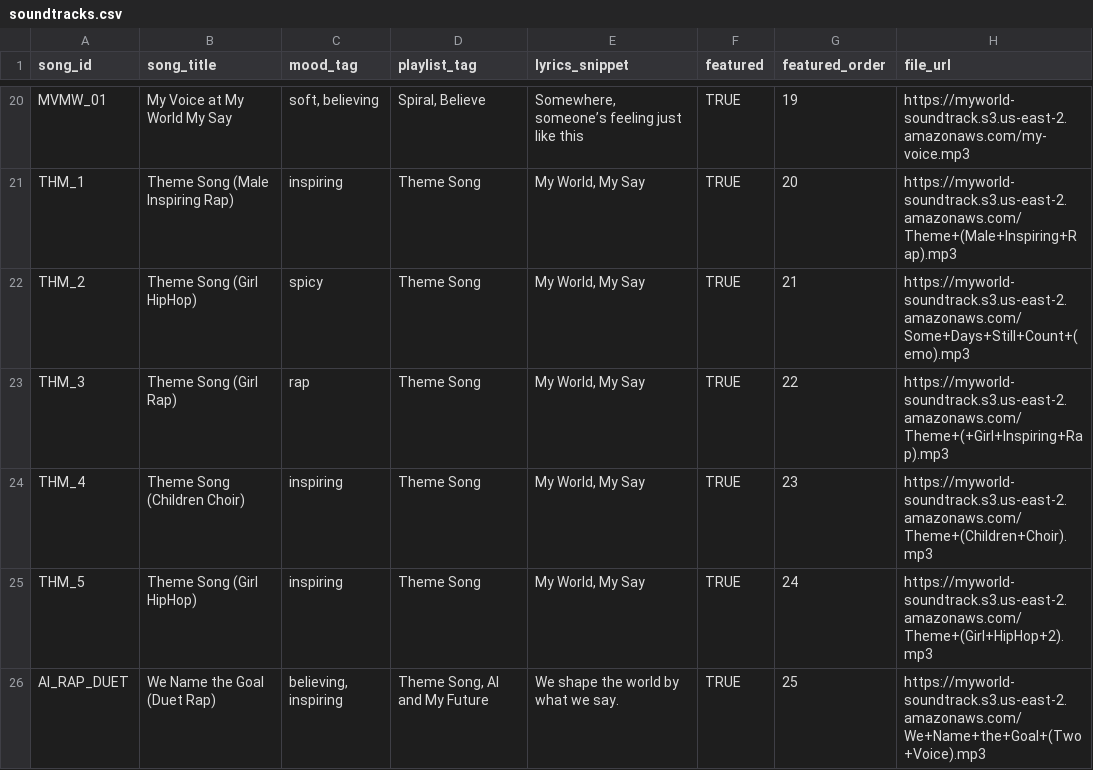
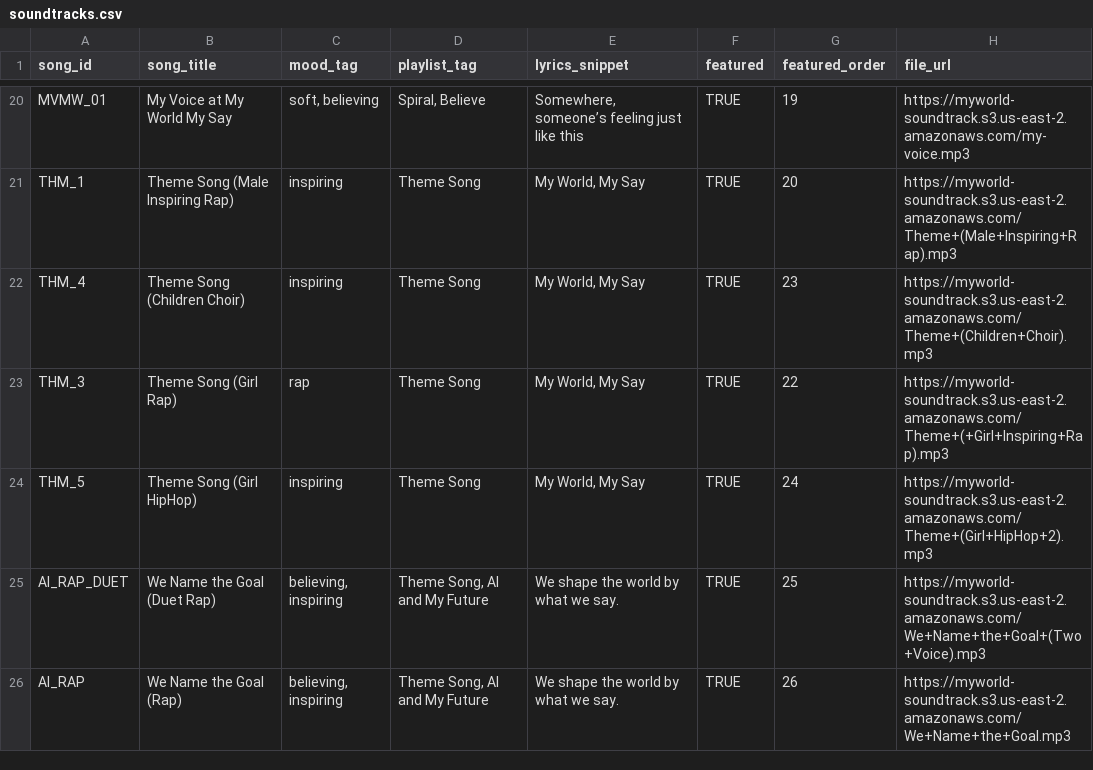
Before and after one commit to MWMS-LLC/teen-poll, a CSV file: data/soundtracks.csv, drawn as a sheet; only a part is shown, gaps mark what is left out; the shorter side is filled out with more unchanged rows.

```diff
--- a/data/soundtracks.csv
+++ b/data/soundtracks.csv
@@ -35,5 +35,4 @@ MVMW_01,My Voice at My World My Say,"soft, believing","Spiral, Believe","Somewhe
 THM_1,Theme Song (Male Inspiring Rap),inspiring,Theme Song,"My World, My Say",TRUE,20,https://myworld-soundtrack.s3.us-east-2.amazonaws.com/Theme+(Male+Inspiring+Rap).mp3
-THM_2,Theme Song (Girl HipHop),spicy,Theme Song,"My World, My Say",TRUE,21,https://myworld-soundtrack.s3.us-east-2.amazonaws.com/Some+Days+Still+Count+(emo).mp3
+THM_4,Theme Song (Children Choir),inspiring,Theme Song,"My World, My Say",TRUE,23,https://myworld-soundtrack.s3.us-east-2.amazonaws.com/Theme+(Children+Choir).mp3
 THM_3,Theme Song (Girl Rap),rap,Theme Song,"My World, My Say",TRUE,22,https://myworld-soundtrack.s3.us-east-2.amazonaws.com/Theme+(+Girl+Inspiring+Rap).mp3
-THM_4,Theme Song (Children Choir),inspiring,Theme Song,"My World, My Say",TRUE,23,https://myworld-soundtrack.s3.us-east-2.amazonaws.com/Theme+(Children+Choir).mp3
 THM_5,Theme Song (Girl HipHop),inspiring,Theme Song,"My World, My Say",TRUE,24,https://myworld-soundtrack.s3.us-east-2.amazonaws.com/Theme+(Girl+HipHop+2).mp3
```
Also changed, not shown: 16 other files.
